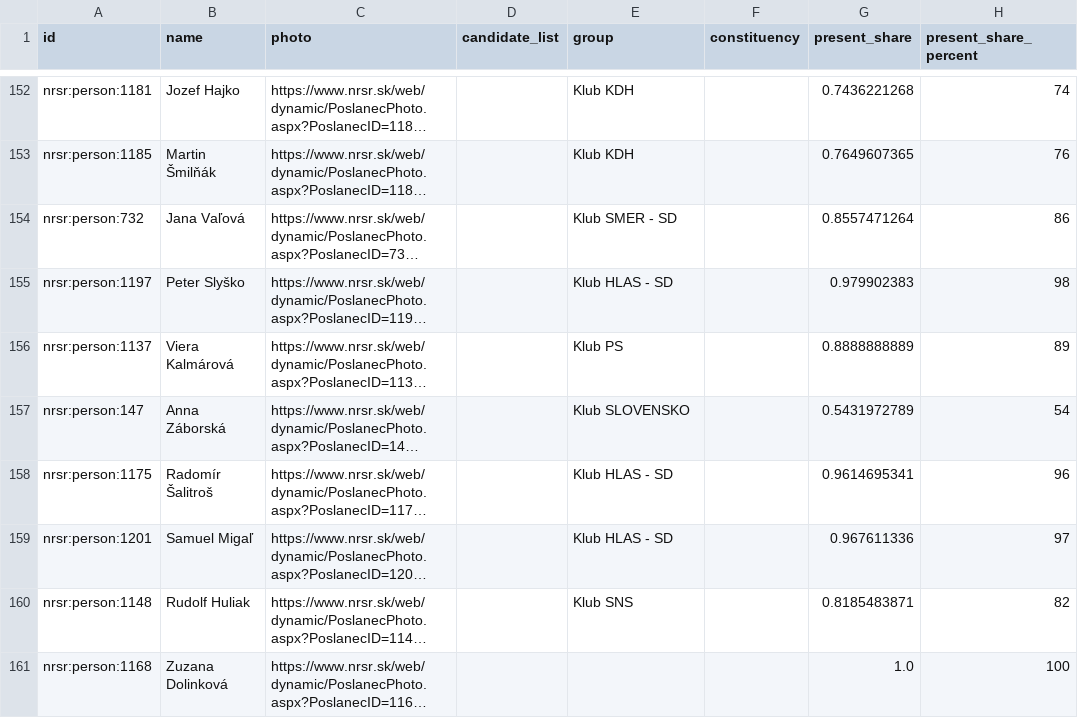
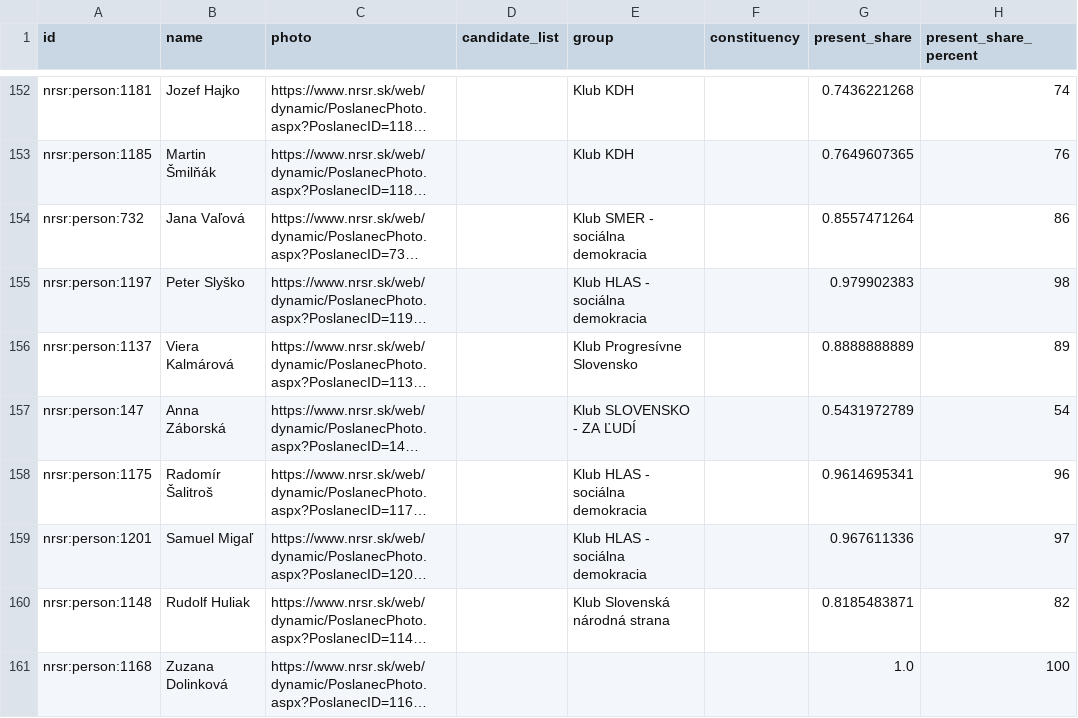
Before and after one commit to michalskop/sk-nrsr-data-2023-202x, a CSV file: analyses/attendance/outputs/attendance_flourish_table.csv, drawn as a sheet; only a part is shown, gaps mark what is left out; long unchanged cells end in …; the diff covers the shown part only; the diff names each change by its address in the sheet, - before the commit and + after, or states it on an @@ line.

```diff
--- a/analyses/attendance/outputs/attendance_flourish_table.csv
+++ b/analyses/attendance/outputs/attendance_flourish_table.csv
-E154 (group): Klub SMER - SD
+E154 (group): Klub SMER - sociálna demokracia
-E155 (group): Klub HLAS - SD
+E155 (group): Klub HLAS - sociálna demokracia
-E156 (group): Klub PS
+E156 (group): Klub Progresívne Slovensko
-E157 (group): Klub SLOVENSKO
+E157 (group): Klub SLOVENSKO - ZA ĽUDÍ
-E158:E159 (group): Klub HLAS - SD
+E158:E159 (group): Klub HLAS - sociálna demokracia
-E160 (group): Klub SNS
+E160 (group): Klub Slovenská národná strana
```
Also changed, not shown: 8 edited cells elsewhere in this file, analyses/all-members/outputs/all_members.csv, analyses/current-members/outputs/current_members.csv, 16 other files.
